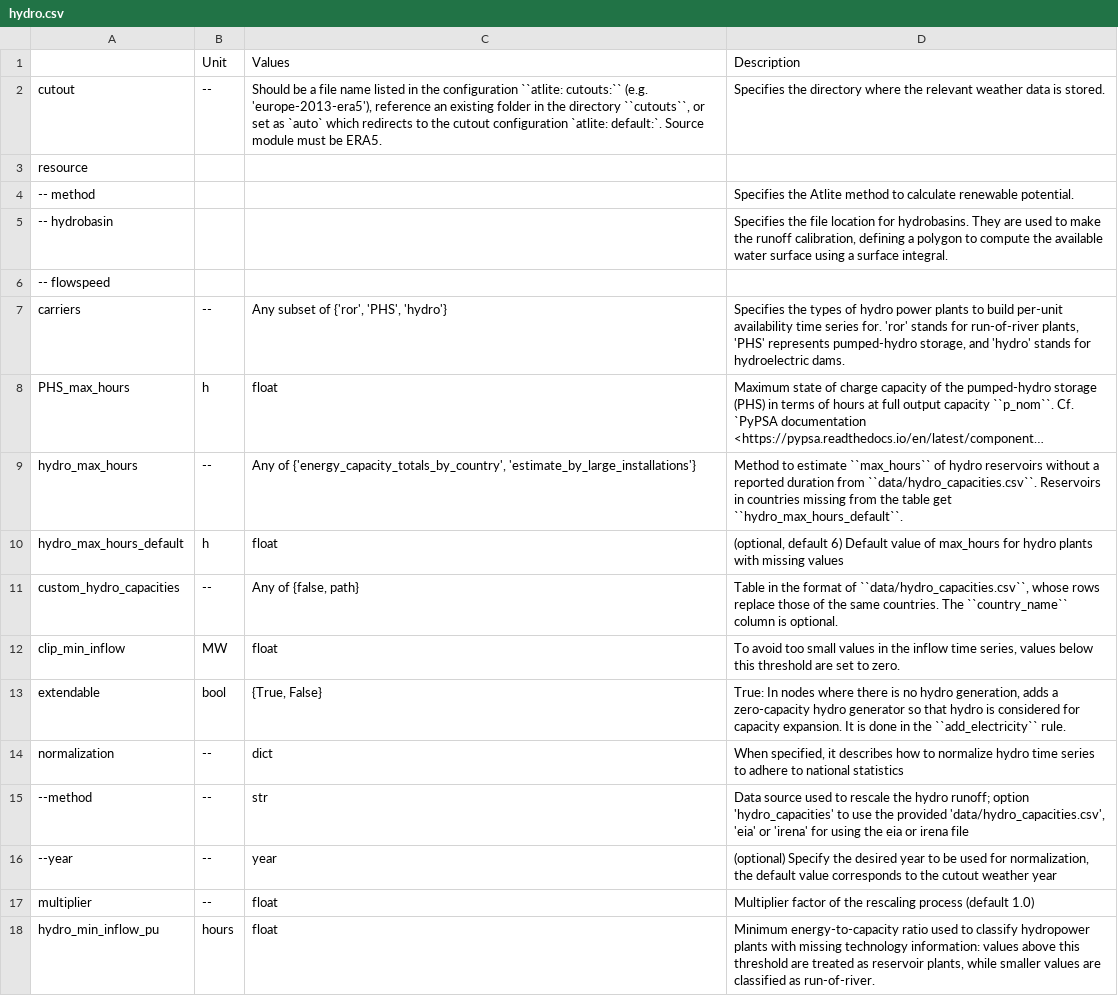
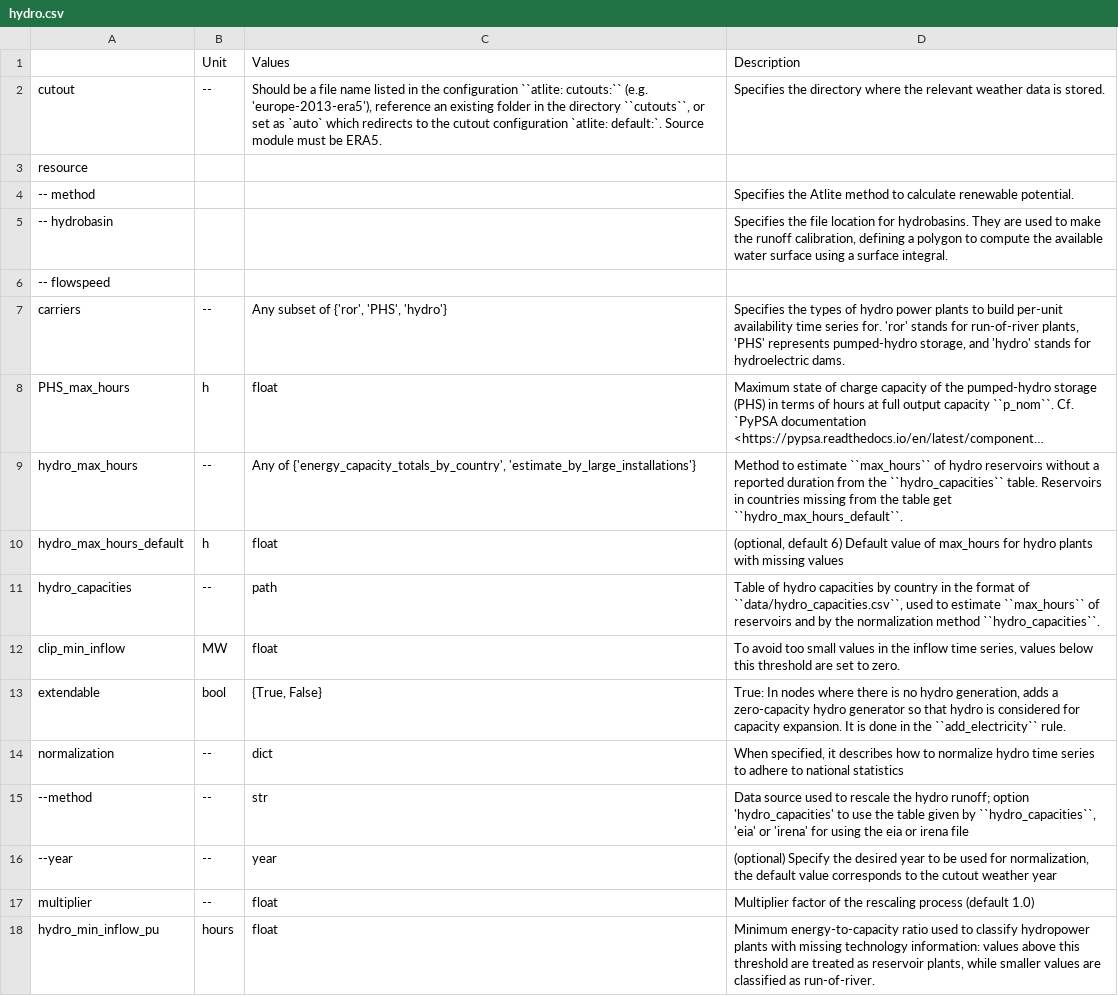
Before and after one commit to pypsa-meets-earth/pypsa-earth, a CSV file: doc/configtables/hydro.csv, drawn as a sheet; long unchanged cells end in …; the diff names each change by its address in the sheet, - before the commit and + after, or states it on an @@ line.

Commit message:
Use one path option for the hydro capacities table

```diff
--- a/doc/configtables/hydro.csv
+++ b/doc/configtables/hydro.csv
-D9: …duration from ``data/hydro_capacities.csv``. Reservoirs in…
+D9: …duration from the ``hydro_capacities`` table. Reservoirs in…
-A11: custom_hydro_capacities
+A11: hydro_capacities
-C11: Any of {false, path}
+C11: path
-D11: Table in the format of ``data/hydro_capacities.csv``, whose rows replace those of the same countries. The ``country_name`` column is optional.
+D11: Table of hydro capacities by country in the format of ``data/hydro_capacities.csv``, used to estimate ``max_hours`` of reservoirs and by the normalization method ``hydro_capacities``.
-D15: …use the provided 'data/hydro_capacities.csv', 'eia' or…
+D15: …use the table given by ``hydro_capacities``, 'eia' or…
```
Also changed, not shown: 6 other files.
